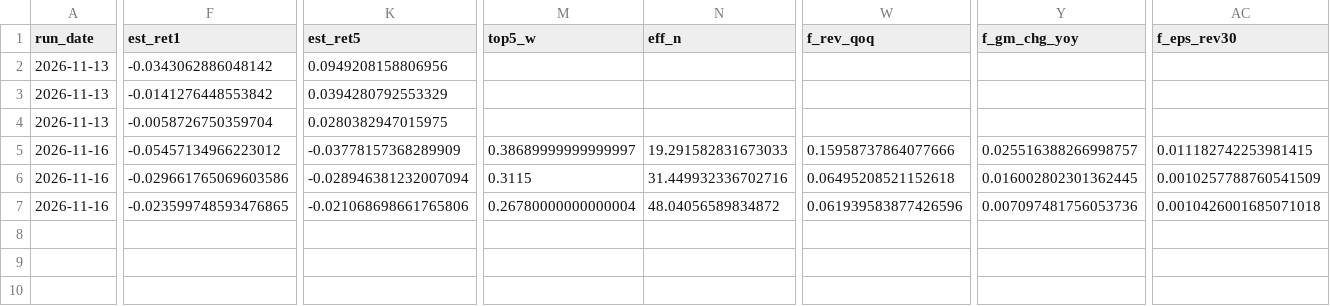
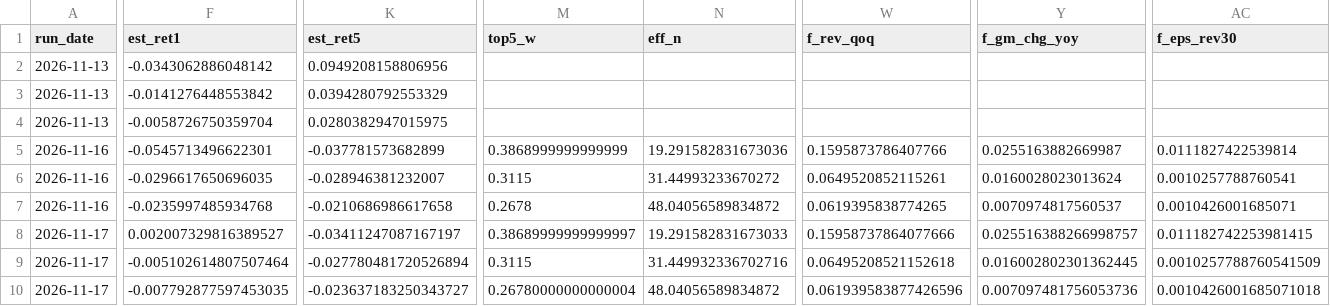
Before and after one commit to Battery2X/battery-predictor, a CSV file: logs/drivers_daily.csv, drawn as a sheet; only a part is shown, gaps mark what is left out; rows hold the shown columns only; the diff covers the shown part only; the diff names each change by its address in the sheet, - before the commit and + after, or states it on an @@ line.

```diff
--- a/logs/drivers_daily.csv
+++ b/logs/drivers_daily.csv
-F5 (est_ret1): -0.05457134966223012
+F5 (est_ret1): -0.0545713496622301
-K5 (est_ret5): -0.03778157368289909
+K5 (est_ret5): -0.037781573682899
-M5 (top5_w): 0.38689999999999997
+M5 (top5_w): 0.3868999999999999
-N5 (eff_n): 19.291582831673033
+N5 (eff_n): 19.291582831673036
-W5 (f_rev_qoq): 0.15958737864077666
+W5 (f_rev_qoq): 0.1595873786407766
-Y5 (f_gm_chg_yoy): 0.025516388266998757
+Y5 (f_gm_chg_yoy): 0.0255163882669987
-AC5 (f_eps_rev30): 0.011182742253981415
+AC5 (f_eps_rev30): 0.0111827422539814
-F6 (est_ret1): -0.029661765069603586
+F6 (est_ret1): -0.0296617650696035
-K6 (est_ret5): -0.028946381232007094
+K6 (est_ret5): -0.028946381232007
-N6 (eff_n): 31.449932336702716
+N6 (eff_n): 31.44993233670272
-W6 (f_rev_qoq): 0.06495208521152618
+W6 (f_rev_qoq): 0.0649520852115261
-Y6 (f_gm_chg_yoy): 0.016002802301362445
+Y6 (f_gm_chg_yoy): 0.0160028023013624
-AC6 (f_eps_rev30): 0.0010257788760541509
+AC6 (f_eps_rev30): 0.0010257788760541
-F7 (est_ret1): -0.023599748593476865
+F7 (est_ret1): -0.0235997485934768
-K7 (est_ret5): -0.021068698661765806
+K7 (est_ret5): -0.0210686986617658
-M7 (top5_w): 0.26780000000000004
+M7 (top5_w): 0.2678
-W7 (f_rev_qoq): 0.061939583877426596
+W7 (f_rev_qoq): 0.0619395838774265
-Y7 (f_gm_chg_yoy): 0.007097481756053736
+Y7 (f_gm_chg_yoy): 0.0070974817560537
-AC7 (f_eps_rev30): 0.0010426001685071018
+AC7 (f_eps_rev30): 0.0010426001685071
+row 8: 2026-11-17 | 0.002007329816389527 | -0.03411247087167197 | 0.38689999999999997 | 19.291582831673033 | 0.15958737864077666 | 0.025516388266998757 | 0.011182742253981415
+row 9: 2026-11-17 | -0.005102614807507464 | -0.027780481720526894 | 0.3115 | 31.449932336702716 | 0.06495208521152618 | 0.016002802301362445 | 0.0010257788760541509
+row 10: 2026-11-17 | -0.007792877597453035 | -0.023637183250343727 | 0.26780000000000004 | 48.04056589834872 | 0.061939583877426596 | 0.007097481756053736 | 0.0010426001685071018
```
Also changed, not shown: 9 edited cells elsewhere in this file, logs/edge_history.csv, logs/predictions_position.csv, 22 other files.
